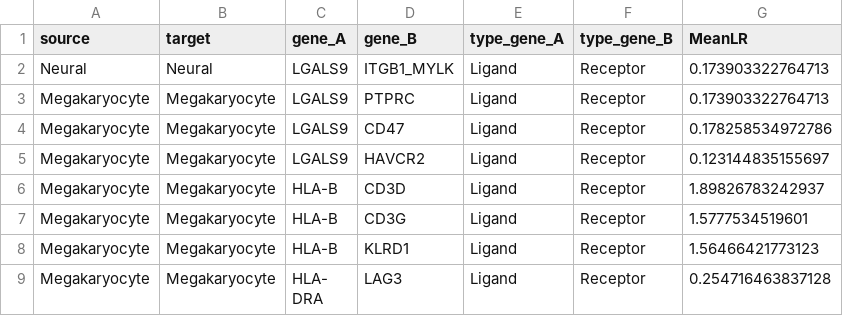
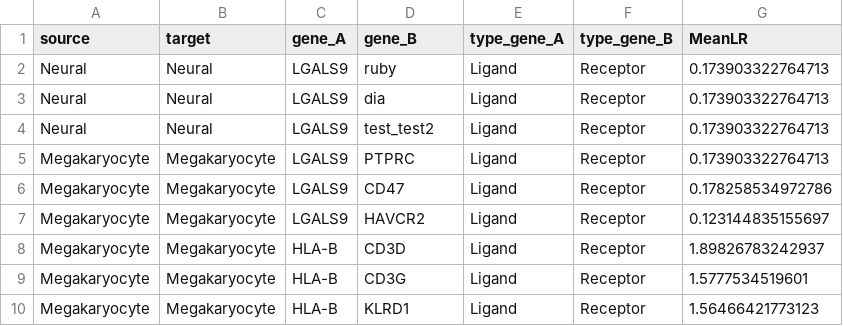
Before and after one commit to rissahe/LR2TF_HiWi, a CSV file: LR2TF_test_run/CTR_LR_complex_edited.csv, drawn as a sheet; only a part is shown; the shorter side is filled out with more unchanged rows.

```diff
--- a/LR2TF_test_run/CTR_LR_complex_edited.csv
+++ b/LR2TF_test_run/CTR_LR_complex_edited.csv
@@ -1,3 +1,5 @@
 "source","target","gene_A","gene_B","type_gene_A","type_gene_B","MeanLR"
-"Neural","Neural","LGALS9","ITGB1_MYLK","Ligand","Receptor",0.173903322764713
+"Neural","Neural","LGALS9","ruby","Ligand","Receptor",0.173903322764713
+"Neural","Neural","LGALS9","dia","Ligand","Receptor",0.173903322764713
+"Neural","Neural","LGALS9","test_test2","Ligand","Receptor",0.173903322764713
 "Megakaryocyte","Megakaryocyte","LGALS9","PTPRC","Ligand","Receptor",0.173903322764713
```
Also changed, not shown: py_ctr_input_wo_ctr_exp_tables.csv, script_test/CrossTalkeR_input_control.csv, 13 other files.
